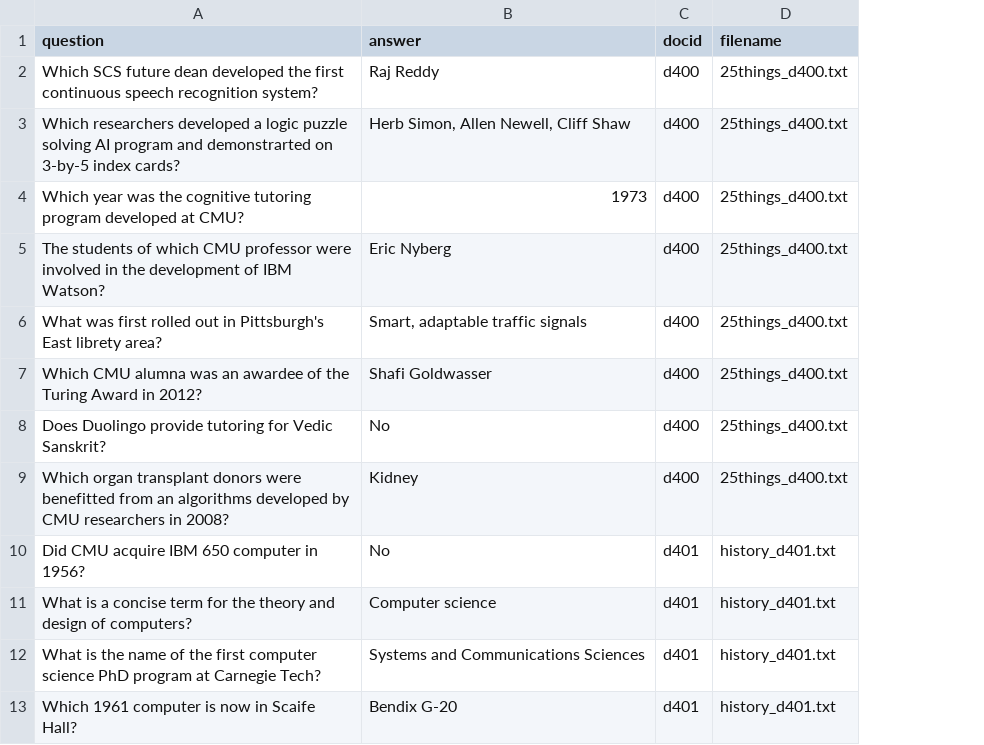
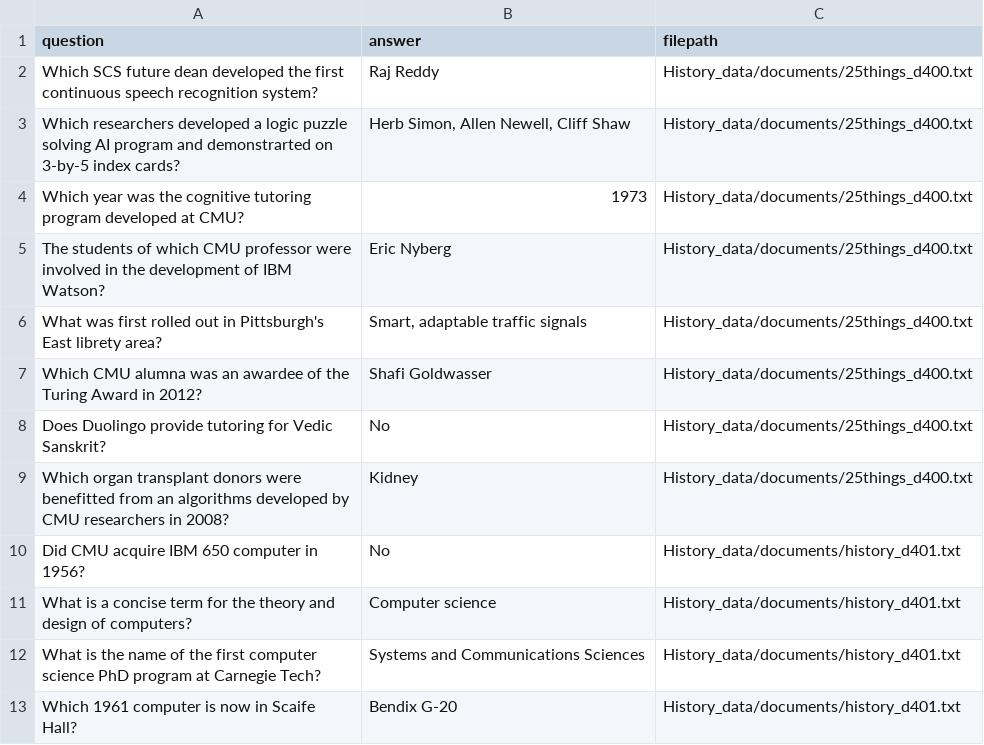
Before and after one commit to pg4040/anlp_p2_rag, a CSV file: History_data/qa_pairs/history_qa.csv, drawn as a sheet; only a part is shown; removed rows and columns are numbered as before the commit, all else as after; the diff names each change by its address in the sheet, - before the commit and + after, or states it on an @@ line.

Commit message:
Combined the data

```diff
--- a/History_data/qa_pairs/history_qa.csv
+++ b/History_data/qa_pairs/history_qa.csv
-column C (docid), rows 2-13: d400 | d400 | d400 | d400 | d400 | d400 | d400 | d400 | d401 | d401 | d401 | d401
-column D (filename), rows 2-13: 25things_d400.txt | 25things_d400.txt | 25things_d400.txt | 25things_d400.txt | 25things_d400.txt | 25things_d400.txt | 25things_d400.txt | 25things_d400.txt | history_d401.txt | history_d401.txt | history_d401.txt | history_d401.txt
+column C (filepath), rows 2-13: History_data/documents/25things_d400.txt | History_data/documents/25things_d400.txt | History_data/documents/25things_d400.txt | History_data/documents/25things_d400.txt | History_data/documents/25things_d400.txt | History_data/documents/25things_d400.txt | History_data/documents/25things_d400.txt | History_data/documents/25things_d400.txt | History_data/documents/history_d401.txt | History_data/documents/history_d401.txt | History_data/documents/history_d401.txt | History_data/documents/history_d401.txt
```
Also changed, not shown: 4 other files.
